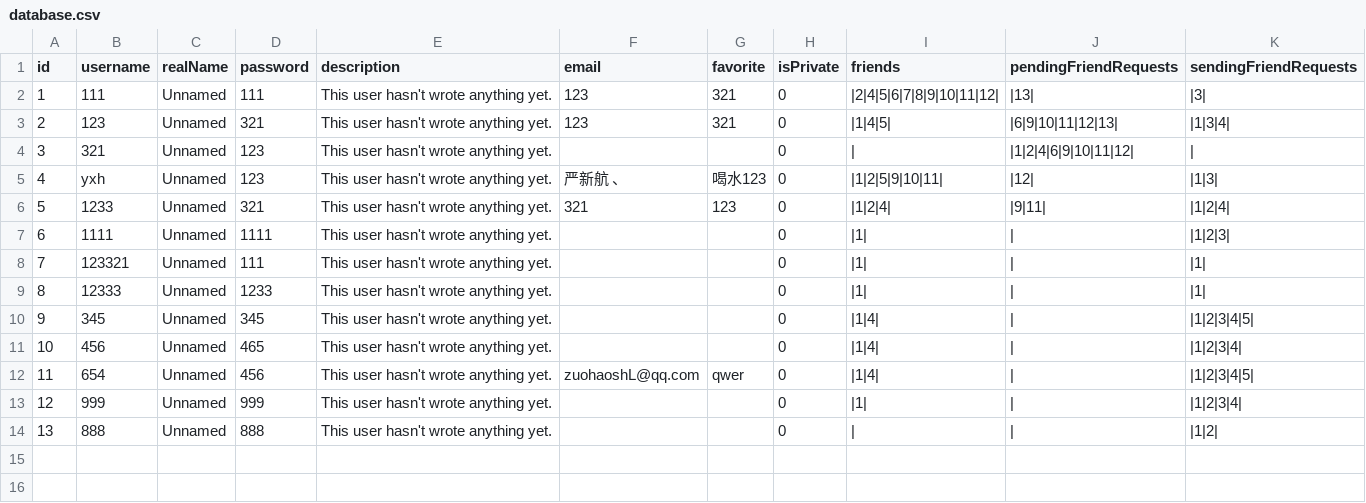
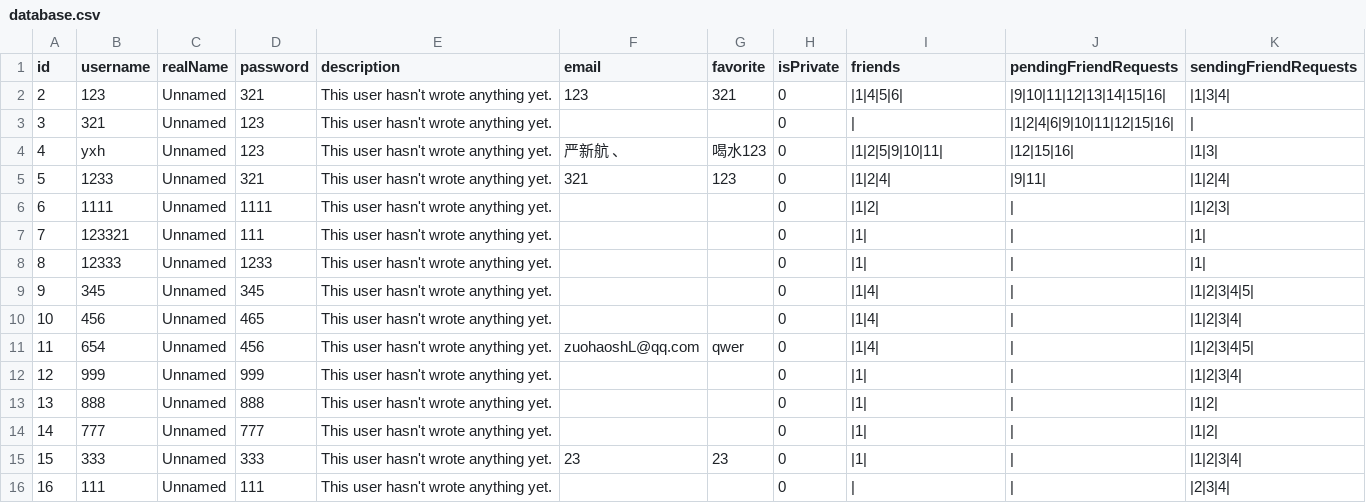
Before and after one commit to xinhangyan/ChatProgram, a CSV file: ChatServer/database.csv, drawn as a sheet.

```diff
--- a/ChatServer/database.csv
+++ b/ChatServer/database.csv
@@ -1,8 +1,7 @@
 id,username,realName,password,description,email,favorite,isPrivate,friends,pendingFriendRequests,sendingFriendRequests
-1,111,Unnamed,111,This user hasn't wrote anything yet.,123,321,0,|2|4|5|6|7|8|9|10|11|12|,|13|,|3|
-2,123,Unnamed,321,This user hasn't wrote anything yet.,123,321,0,|1|4|5|,|6|9|10|11|12|13|,|1|3|4|
-3,321,Unnamed,123,This user hasn't wrote anything yet.,,,0,|,|1|2|4|6|9|10|11|12|,|
-4,yxh,Unnamed,123,This user hasn't wrote anything yet.,严新航	、,喝水123,0,|1|2|5|9|10|11|,|12|,|1|3|
+2,123,Unnamed,321,This user hasn't wrote anything yet.,123,321,0,|1|4|5|6|,|9|10|11|12|13|14|15|16|,|1|3|4|
+3,321,Unnamed,123,This user hasn't wrote anything yet.,,,0,|,|1|2|4|6|9|10|11|12|15|16|,|
+4,yxh,Unnamed,123,This user hasn't wrote anything yet.,严新航	、,喝水123,0,|1|2|5|9|10|11|,|12|15|16|,|1|3|
 5,1233,Unnamed,321,This user hasn't wrote anything yet.,321,123,0,|1|2|4|,|9|11|,|1|2|4|
-6,1111,Unnamed,1111,This user hasn't wrote anything yet.,,,0,|1|,|,|1|2|3|
+6,1111,Unnamed,1111,This user hasn't wrote anything yet.,,,0,|1|2|,|,|1|2|3|
 7,123321,Unnamed,111,This user hasn't wrote anything yet.,,,0,|1|,|,|1|
@@ -13,2 +12,5 @@ id,username,realName,password,description,email,favorite,isPrivate,friends,pendi
 12,999,Unnamed,999,This user hasn't wrote anything yet.,,,0,|1|,|,|1|2|3|4|
-13,888,Unnamed,888,This user hasn't wrote anything yet.,,,0,|,|,|1|2|
+13,888,Unnamed,888,This user hasn't wrote anything yet.,,,0,|1|,|,|1|2|
+14,777,Unnamed,777,This user hasn't wrote anything yet.,,,0,|1|,|,|1|2|
+15,333,Unnamed,333,This user hasn't wrote anything yet.,23,23,0,|1|,|,|1|2|3|4|
+16,111,Unnamed,111,This user hasn't wrote anything yet.,,,0,|,|,|2|3|4|
```
Also changed, not shown: 25 other files.
